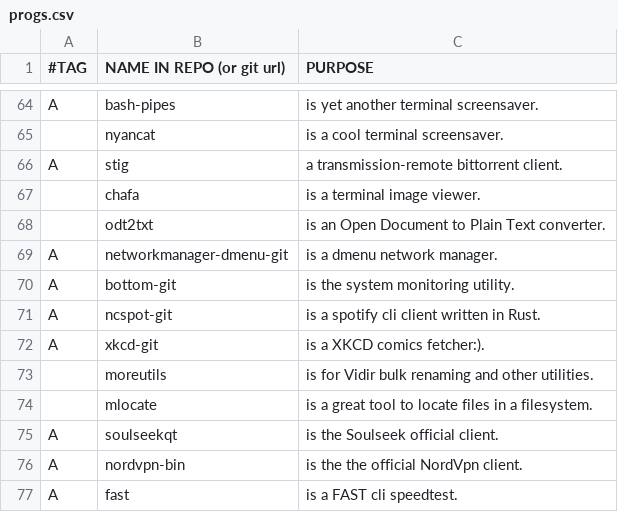
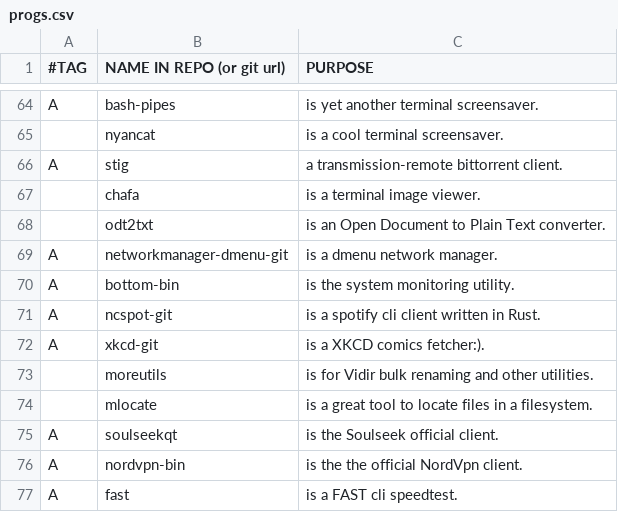
Before and after one commit to BachoSeven/AARGH, a CSV file: progs.csv, drawn as a sheet; only a part is shown, gaps mark what is left out.

Commit message:
bottom-->bottom-bin

```diff
--- a/progs.csv
+++ b/progs.csv
@@ -69,3 +69,3 @@ A,stig,"a transmission-remote bittorrent client."
 A,networkmanager-dmenu-git,"is a dmenu network manager."
-A,bottom-git,"is the system monitoring utility."
+A,bottom-bin,"is the system monitoring utility."
 A,ncspot-git,"is a spotify cli client written in Rust."
```
